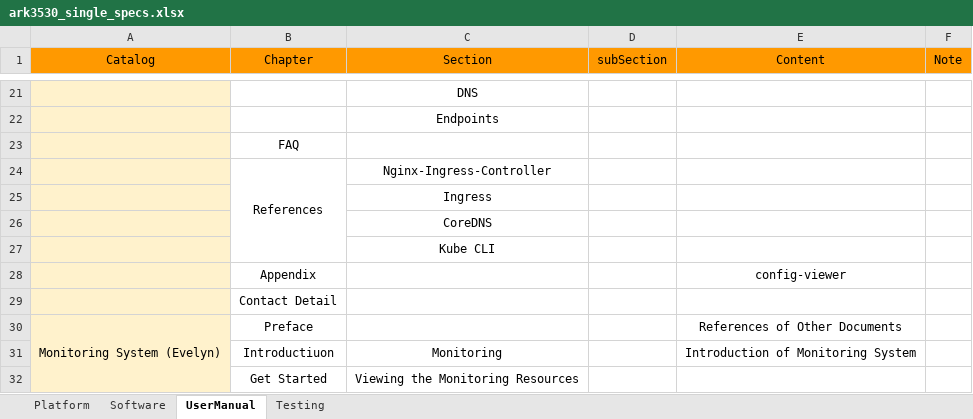
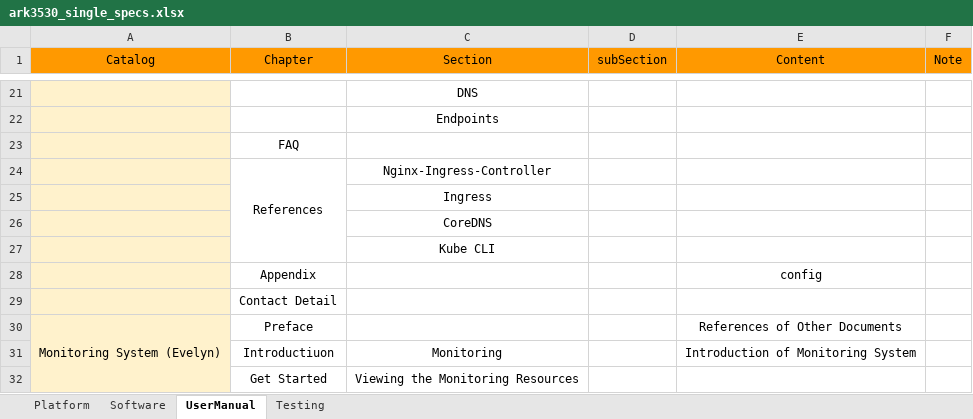
Before and after one commit to TsubasaEX/Tracks, an Excel workbook: spec/ark3530_single_specs.xlsx, sheet UserManual, drawn as a sheet; only a part is shown, gaps mark what is left out; values as stored, in another font and other column widths than the file's, no borders; the diff names each change by its address in the sheet, - before the commit and + after, or states it on an @@ line.

```diff
--- a/spec/ark3530_single_specs.xlsx (sheet UserManual)
+++ b/spec/ark3530_single_specs.xlsx (sheet UserManual)
-E28 (Content): config-viewer
+E28 (Content): config
```
Also changed, not shown: sheet Software, sheet Testing, 1 other file.
